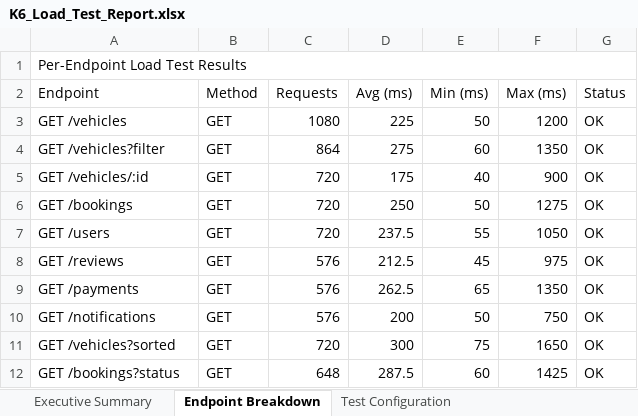
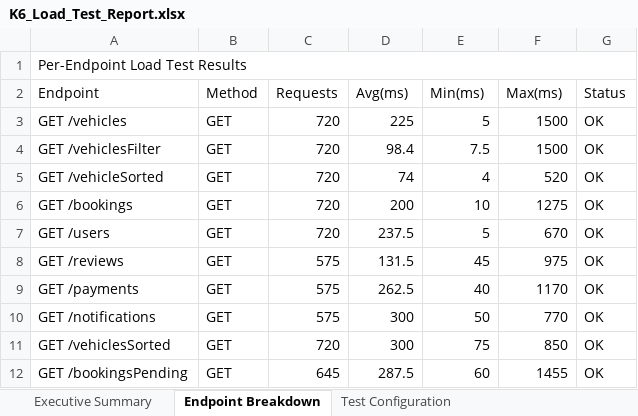
Before and after one commit to kishorek20/Agrirent, an Excel workbook: test_reports/K6_Load_Test_Report.xlsx, sheet Endpoint Breakdown, drawn as a sheet; values as stored, in another font and other column widths than the file's, no cell formats; charts and pictures not drawn; removed rows and columns are numbered as before the commit, all else as after; the diff names each change by its address in the sheet, - before the commit and + after, or states it on an @@ line.

```diff
--- a/test_reports/K6_Load_Test_Report.xlsx (sheet Endpoint Breakdown)
+++ b/test_reports/K6_Load_Test_Report.xlsx (sheet Endpoint Breakdown)
-D2: Avg (ms)
+D2: Avg(ms)
-E2: Min (ms)
+E2: Min(ms)
-F2: Max (ms)
+F2: Max(ms)
-C3 (Requests): 1080
+C3 (Requests): 720
-E3 (Min(ms)): 50
+E3 (Min(ms)): 5
-F3 (Max(ms)): 1200
+F3 (Max(ms)): 1500
-row 4: GET /vehicles?filter | GET | 864 | 275 | 60 | 1350 | OK
-row 5: GET /vehicles/:id | GET | 720 | 175 | 40 | 900 | OK
+row 4: GET /vehiclesFilter | GET | 720 | 98.4 | 7.5 | 1500 | OK
+row 5: GET /vehicleSorted | GET | 720 | 74 | 4 | 520 | OK
-D6 (Avg(ms)): 250
+D6 (Avg(ms)): 200
-E6 (Min(ms)): 50
+E6 (Min(ms)): 10
-E7 (Min(ms)): 55
+E7 (Min(ms)): 5
-F7 (Max(ms)): 1050
+F7 (Max(ms)): 670
-C8:C10 (Requests): 576
+C8:C10 (Requests): 575
-D8 (Avg(ms)): 212.5
+D8 (Avg(ms)): 131.5
-E9 (Min(ms)): 65
+E9 (Min(ms)): 40
-F9 (Max(ms)): 1350
+F9 (Max(ms)): 1170
-D10 (Avg(ms)): 200
+D10 (Avg(ms)): 300
-F10 (Max(ms)): 750
+F10 (Max(ms)): 770
-A11 (Endpoint): GET /vehicles?sorted
+A11 (Endpoint): GET /vehiclesSorted
-F11 (Max(ms)): 1650
+F11 (Max(ms)): 850
-A12 (Endpoint): GET /bookings?status
+A12 (Endpoint): GET /bookingsPending
-C12 (Requests): 648
+C12 (Requests): 645
-F12 (Max(ms)): 1425
+F12 (Max(ms)): 1455
```
Also changed, not shown: sheet Test Configuration, sheet Executive Summary, cell formats, charts or pictures, 2 other files.
